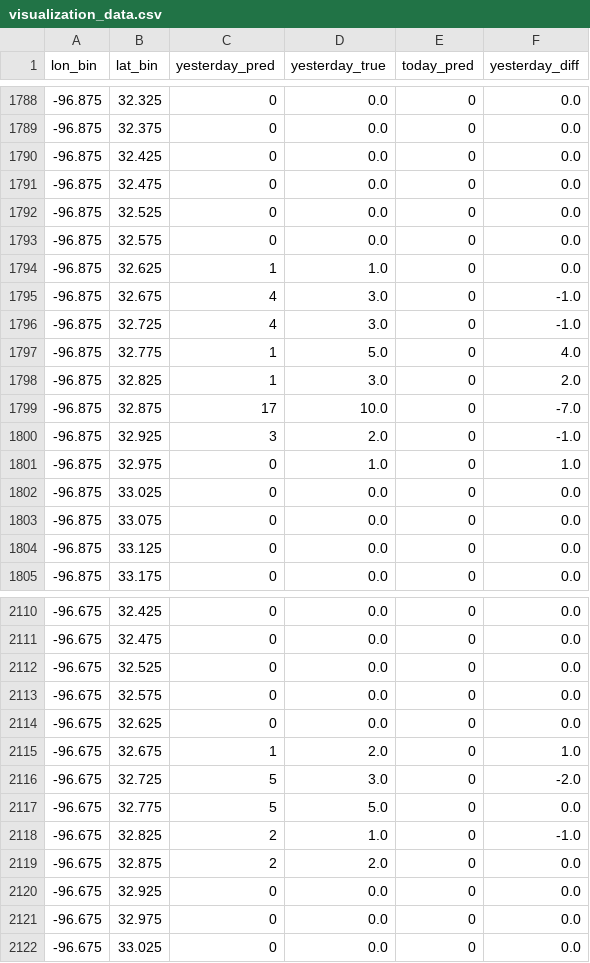
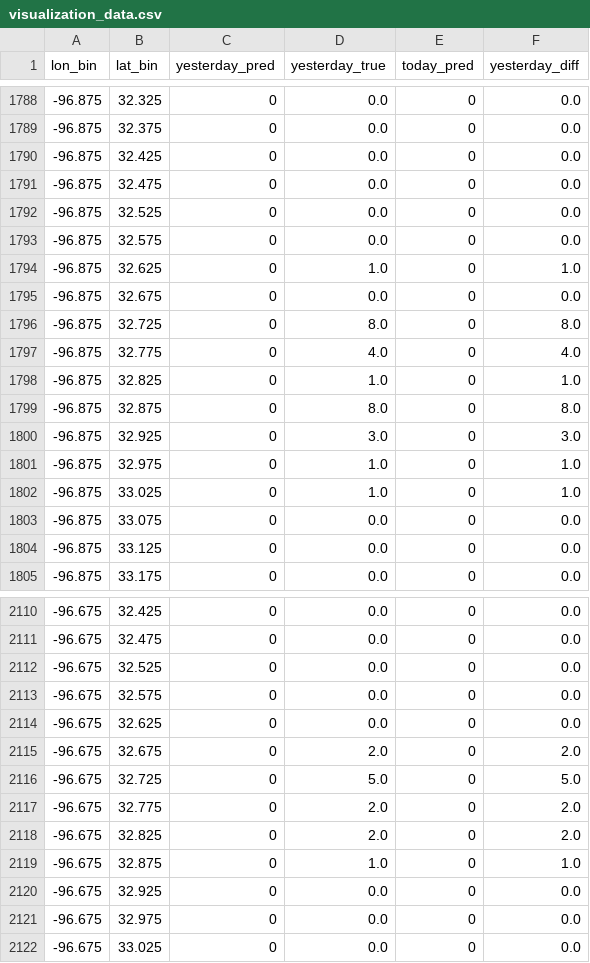
Before and after one commit to hccps-utdallas/Crime-Prediction, a CSV file: data/deployed_files/visualization_data.csv, drawn as a sheet; only a part is shown, gaps mark what is left out; the diff covers the shown part only.

```diff
--- a/data/deployed_files/visualization_data.csv
+++ b/data/deployed_files/visualization_data.csv
@@ -1793,11 +1793,11 @@ lon_bin,lat_bin,yesterday_pred,yesterday_true,today_pred,yesterday_diff
 -96.875,32.575,0,0.0,0,0.0
--96.875,32.625,1,1.0,0,0.0
--96.875,32.675,4,3.0,0,-1.0
--96.875,32.725,4,3.0,0,-1.0
--96.875,32.775,1,5.0,0,4.0
--96.875,32.825,1,3.0,0,2.0
--96.875,32.875,17,10.0,0,-7.0
--96.875,32.925,3,2.0,0,-1.0
+-96.875,32.625,0,1.0,0,1.0
+-96.875,32.675,0,0.0,0,0.0
+-96.875,32.725,0,8.0,0,8.0
+-96.875,32.775,0,4.0,0,4.0
+-96.875,32.825,0,1.0,0,1.0
+-96.875,32.875,0,8.0,0,8.0
+-96.875,32.925,0,3.0,0,3.0
 -96.875,32.975,0,1.0,0,1.0
--96.875,33.025,0,0.0,0,0.0
+-96.875,33.025,0,1.0,0,1.0
 -96.875,33.075,0,0.0,0,0.0
@@ -2114,7 +2114,7 @@ lon_bin,lat_bin,yesterday_pred,yesterday_true,today_pred,yesterday_diff
 -96.675,32.625,0,0.0,0,0.0
--96.675,32.675,1,2.0,0,1.0
--96.675,32.725,5,3.0,0,-2.0
--96.675,32.775,5,5.0,0,0.0
--96.675,32.825,2,1.0,0,-1.0
--96.675,32.875,2,2.0,0,0.0
+-96.675,32.675,0,2.0,0,2.0
+-96.675,32.725,0,5.0,0,5.0
+-96.675,32.775,0,2.0,0,2.0
+-96.675,32.825,0,2.0,0,2.0
+-96.675,32.875,0,1.0,0,1.0
 -96.675,32.925,0,0.0,0,0.0
```
Also changed, not shown: 82 edited cells elsewhere in this file, data/deployed_files/prediction_data.csv, 2 other files.
